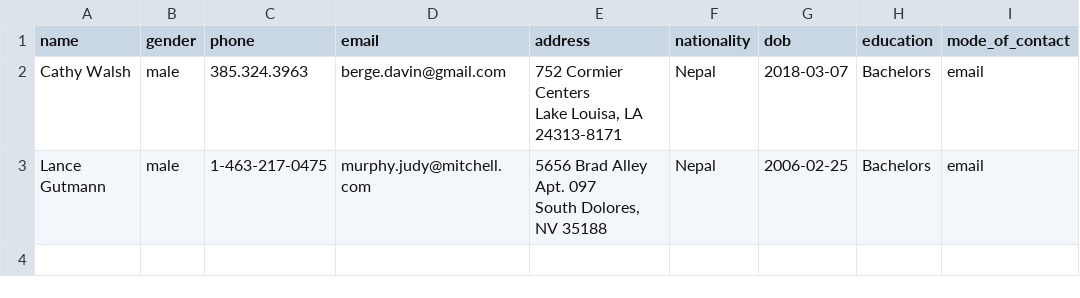
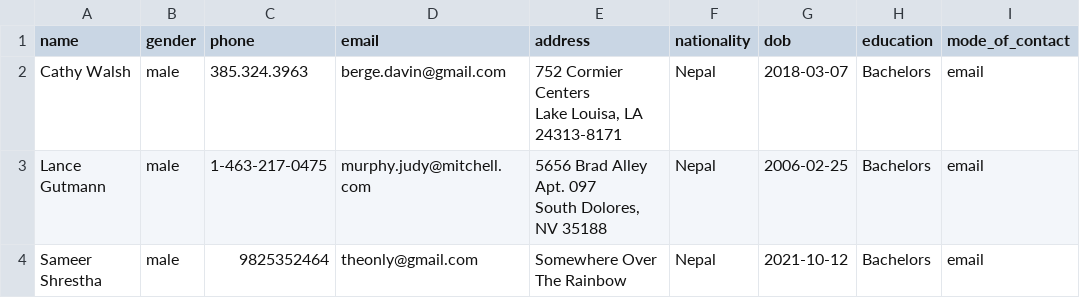
Before and after one commit to Thefakedeal/infoseektask, a CSV file: resources/files/csv/clients.csv, drawn as a sheet; the diff names each change by its address in the sheet, - before the commit and + after, or states it on an @@ line.

Commit message:
Client Store feature added

```diff
--- a/resources/files/csv/clients.csv
+++ b/resources/files/csv/clients.csv
+row 4: Sameer Shrestha | male | 9825352464 | theonly@gmail.com | Somewhere Over The Rainbow | Nepal | 2021-10-12 | Bachelors | email
```
Also changed, not shown: 1 other file.
